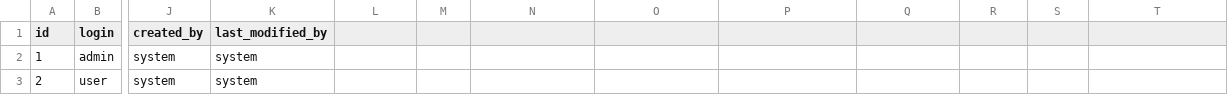
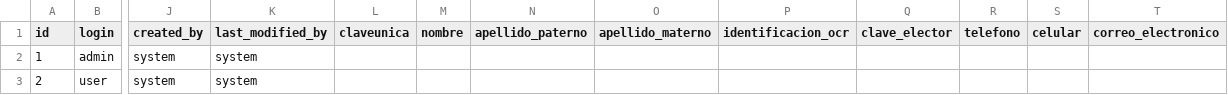
Before and after one commit to pablojavaprogramador/BackendFinanciera, a CSV file: Mi-Bolsillo/src/main/resources/config/liquibase/data/user.csv, drawn as a sheet; only a part is shown, gaps mark what is left out; the diff names each change by its address in the sheet, - before the commit and + after, or states it on an @@ line.

```diff
--- a/Mi-Bolsillo/src/main/resources/config/liquibase/data/user.csv
+++ b/Mi-Bolsillo/src/main/resources/config/liquibase/data/user.csv
-L1: (empty)
+L1: claveunica
-M1: (empty)
+M1: nombre
-N1: (empty)
+N1: apellido_paterno
-O1: (empty)
+O1: apellido_materno
-P1: (empty)
+P1: identificacion_ocr
-Q1: (empty)
+Q1: clave_elector
-R1: (empty)
+R1: telefono
-S1: (empty)
+S1: celular
-T1: (empty)
+T1: correo_electronico
```
Also changed, not shown: 38 other files.
